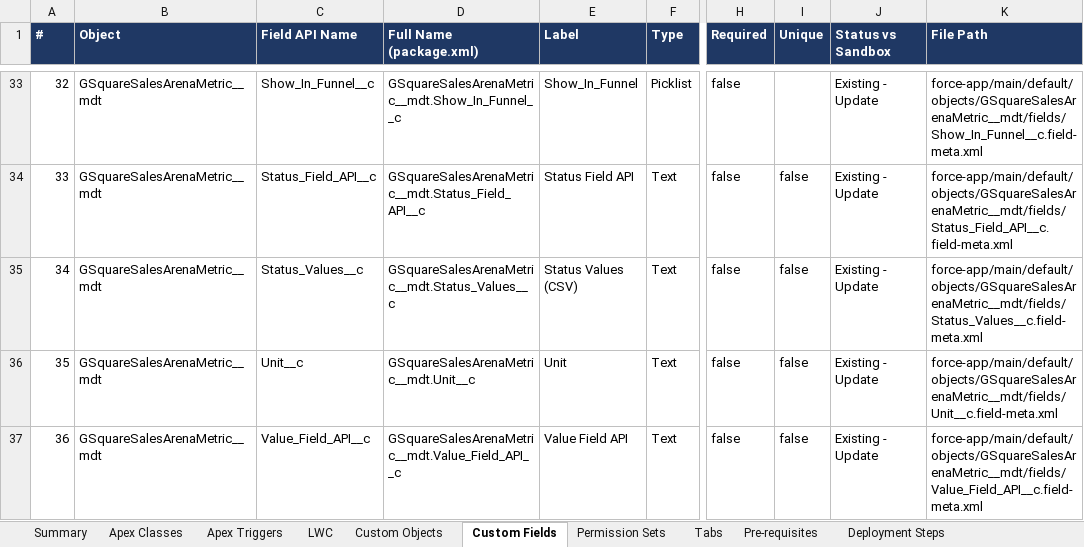
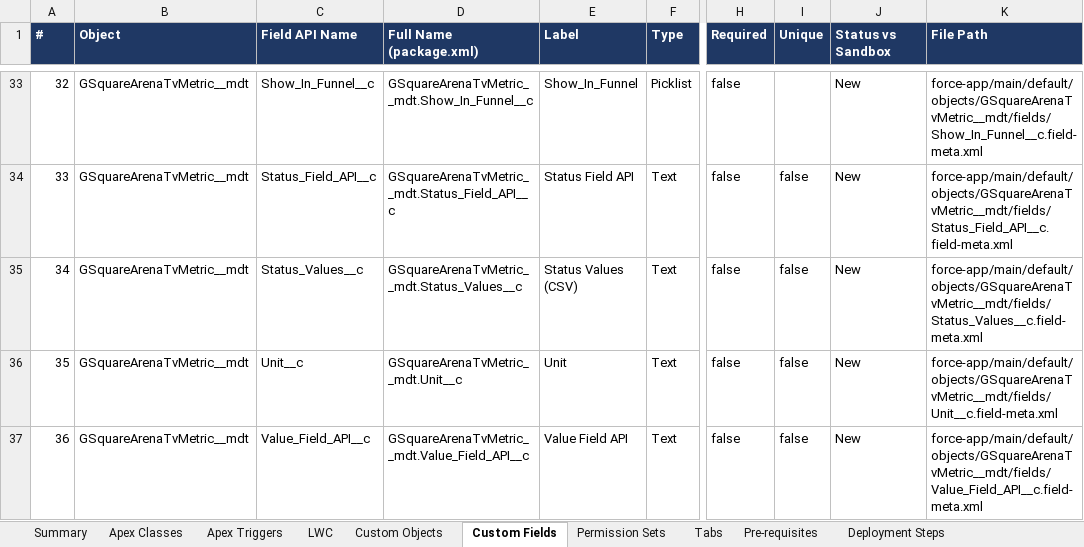
Before and after one commit to ejjigiripraveen-cloud/CallerPerformance-SalesArena, an Excel workbook: docs/deployment/Production_Deployment_Components.xlsx, sheet Custom Fields, drawn as a sheet; only a part is shown, gaps mark what is left out; values as stored, in another font and other column widths than the file's, no borders; the diff covers the shown part only; the diff names each change by its address in the sheet, - before the commit and + after, or states it on an @@ line.

```diff
--- a/docs/deployment/Production_Deployment_Components.xlsx (sheet Custom Fields)
+++ b/docs/deployment/Production_Deployment_Components.xlsx (sheet Custom Fields)
-B33:B37 (Object): GSquareSalesArenaMetric__mdt
+B33:B37 (Object): GSquareArenaTvMetric__mdt
-D33 (Full Name (package.xml)): GSquareSalesArenaMetric__mdt.Show_In_Funnel__c
+D33 (Full Name (package.xml)): GSquareArenaTvMetric__mdt.Show_In_Funnel__c
-J33:J37 (Status vs Sandbox): Existing - Update
+J33:J37 (Status vs Sandbox): New
-K33 (File Path): force-app/main/default/objects/GSquareSalesArenaMetric__mdt/fields/Show_In_Funnel__c.field-meta.xml
+K33 (File Path): force-app/main/default/objects/GSquareArenaTvMetric__mdt/fields/Show_In_Funnel__c.field-meta.xml
-D34 (Full Name (package.xml)): GSquareSalesArenaMetric__mdt.Status_Field_API__c
+D34 (Full Name (package.xml)): GSquareArenaTvMetric__mdt.Status_Field_API__c
-K34 (File Path): force-app/main/default/objects/GSquareSalesArenaMetric__mdt/fields/Status_Field_API__c.field-meta.xml
+K34 (File Path): force-app/main/default/objects/GSquareArenaTvMetric__mdt/fields/Status_Field_API__c.field-meta.xml
-D35 (Full Name (package.xml)): GSquareSalesArenaMetric__mdt.Status_Values__c
+D35 (Full Name (package.xml)): GSquareArenaTvMetric__mdt.Status_Values__c
-K35 (File Path): force-app/main/default/objects/GSquareSalesArenaMetric__mdt/fields/Status_Values__c.field-meta.xml
+K35 (File Path): force-app/main/default/objects/GSquareArenaTvMetric__mdt/fields/Status_Values__c.field-meta.xml
-D36 (Full Name (package.xml)): GSquareSalesArenaMetric__mdt.Unit__c
+D36 (Full Name (package.xml)): GSquareArenaTvMetric__mdt.Unit__c
-K36 (File Path): force-app/main/default/objects/GSquareSalesArenaMetric__mdt/fields/Unit__c.field-meta.xml
+K36 (File Path): force-app/main/default/objects/GSquareArenaTvMetric__mdt/fields/Unit__c.field-meta.xml
-D37 (Full Name (package.xml)): GSquareSalesArenaMetric__mdt.Value_Field_API__c
+D37 (Full Name (package.xml)): GSquareArenaTvMetric__mdt.Value_Field_API__c
-K37 (File Path): force-app/main/default/objects/GSquareSalesArenaMetric__mdt/fields/Value_Field_API__c.field-meta.xml
+K37 (File Path): force-app/main/default/objects/GSquareArenaTvMetric__mdt/fields/Value_Field_API__c.field-meta.xml
```
Also changed, not shown: 60 edited cells elsewhere in this sheet, sheet Apex Classes, sheet Tabs, sheet Custom Objects, sheet LWC, sheet Summary, sheet Deployment Steps, 1 more sheet, 49 other files.
